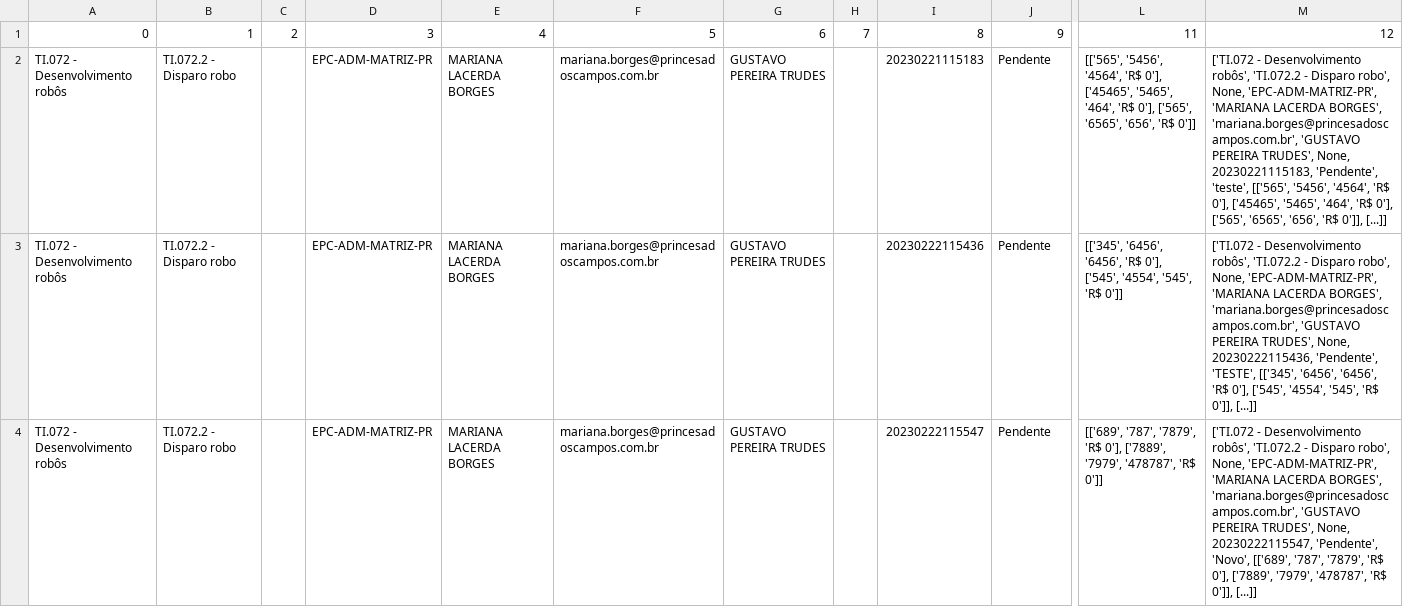
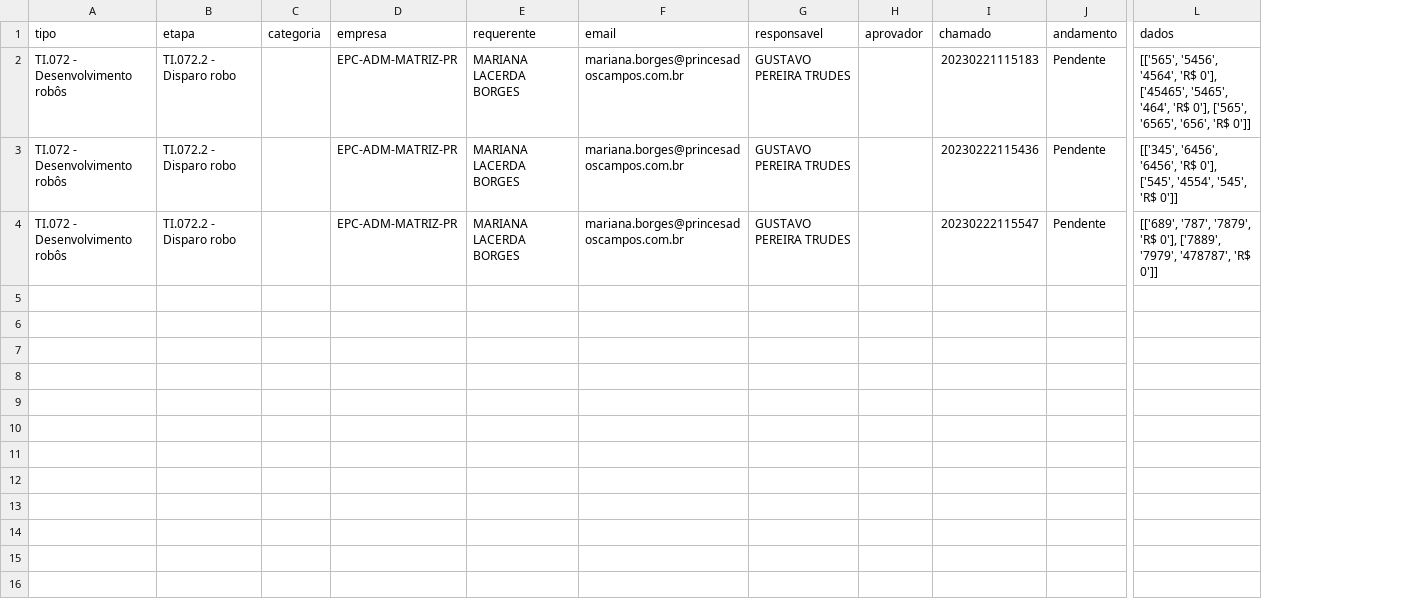
Before and after one commit to Princesa-dos-Campos/IntegracaoChamadoETL, a CSV file: api/Chamado.csv, drawn as a sheet; only a part is shown, gaps mark what is left out; removed rows and columns are numbered as before the commit, all else as after; rows hold the shown columns only; the diff names each change by its address in the sheet, - before the commit and + after, or states it on an @@ line.

```diff
--- a/api/Chamado.csv
+++ b/api/Chamado.csv
-column C, empty
+column C, empty
-column H, empty
+column H, empty
-column M, rows 2-4: ['TI.072 - Desenvolvimento robôs', 'TI.072.2 - Disparo robo', None, 'EPC-ADM-MATRIZ-PR', 'MARIANA LACERDA BORGES', 'mariana.borges@princesadoscampos.com.br', 'GUSTAVO PEREIRA TRUDES', None, 20230221115183, 'Pendente', 'teste', [['565', '5456', '4564', 'R$ 0'], ['45465', '5465', '464', 'R$ 0'], ['565', '6565', '656', 'R$ 0']], [...]] | ['TI.072 - Desenvolvimento robôs', 'TI.072.2 - Disparo robo', None, 'EPC-ADM-MATRIZ-PR', 'MARIANA LACERDA BORGES', 'mariana.borges@princesadoscampos.com.br', 'GUSTAVO PEREIRA TRUDES', None, 20230222115436, 'Pendente', 'TESTE', [['345', '6456', '6456', 'R$ 0'], ['545', '4554', '545', 'R$ 0']], [...]] | ['TI.072 - Desenvolvimento robôs', 'TI.072.2 - Disparo robo', None, 'EPC-ADM-MATRIZ-PR', 'MARIANA LACERDA BORGES', 'mariana.borges@princesadoscampos.com.br', 'GUSTAVO PEREIRA TRUDES', None, 20230222115547, 'Pendente', 'Novo', [['689', '787', '7879', 'R$ 0'], ['7889', '7979', '478787', 'R$ 0']], [...]]
-row 1: 0 | 1 | 2 | 3 | 4 | 5 | 6 | 7 | 8 | 9 | 11 | 12
+row 1: tipo | etapa | categoria | empresa | requerente | email | responsavel | aprovador | chamado | andamento | dados
```
Also changed, not shown: 2 other files.
